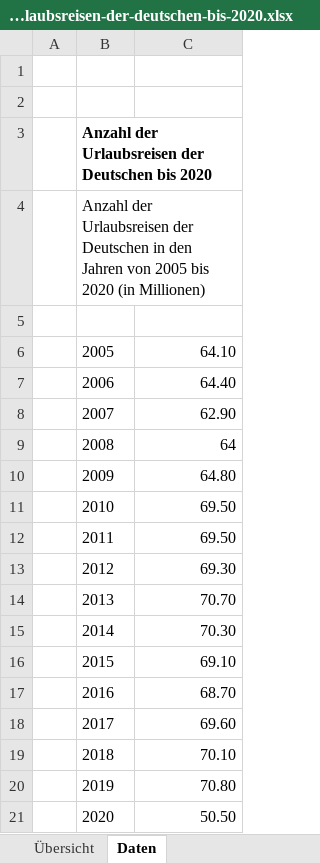
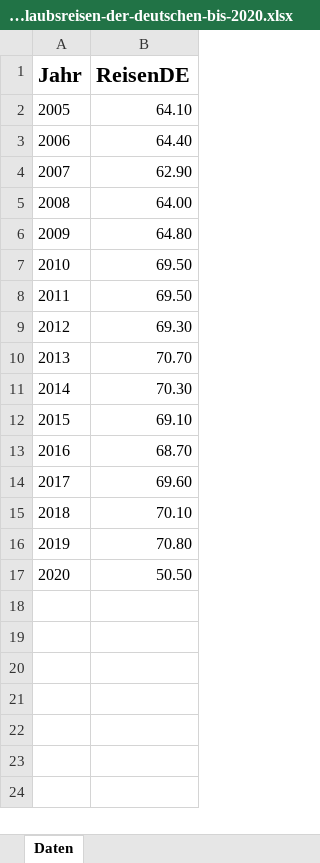
Before and after one commit to JessicaGer/Happiness, an Excel workbook: datasets/anzahl-der-urlaubsreisen-der-deutschen-bis-2020.xlsx, sheet Daten, drawn as a sheet; values as stored, in another font and other column widths than the file's, no borders; removed rows and columns are numbered as before the commit, all else as after; the diff names each change by its address in the sheet, - before the commit and + after, or states it on an @@ line.

```diff
--- a/datasets/anzahl-der-urlaubsreisen-der-deutschen-bis-2020.xlsx (sheet Daten)
+++ b/datasets/anzahl-der-urlaubsreisen-der-deutschen-bis-2020.xlsx (sheet Daten)
-sheet tab: Übersicht
-column A, empty
-row 1: (empty)
+row 1: Jahr | ReisenDE
-row 2: (empty)
-row 3:  | Anzahl der Urlaubsreisen der Deutschen bis 2020
-row 4:  | Anzahl der Urlaubsreisen der Deutschen in den Jahren von 2005 bis 2020 (in Millionen)
-row 5: (empty)
-B5 (ReisenDE): 64
+B5 (ReisenDE): 64.00
```
Also changed, not shown: datasets/Happiness_Score_Countries.xlsx, datasets/happiness + reisen.xlsx, 7 other files.
